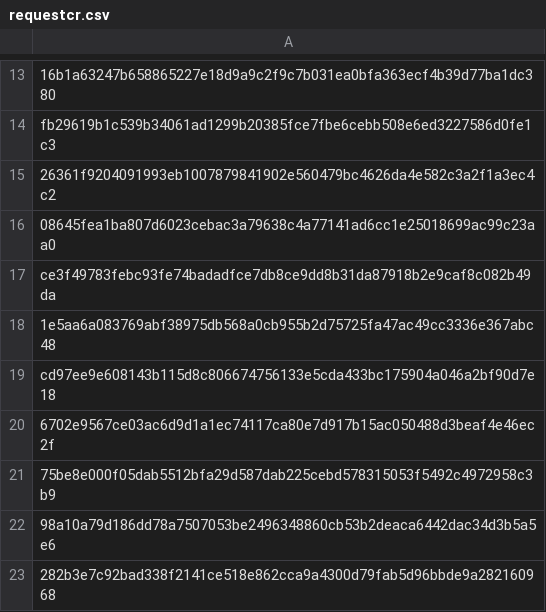
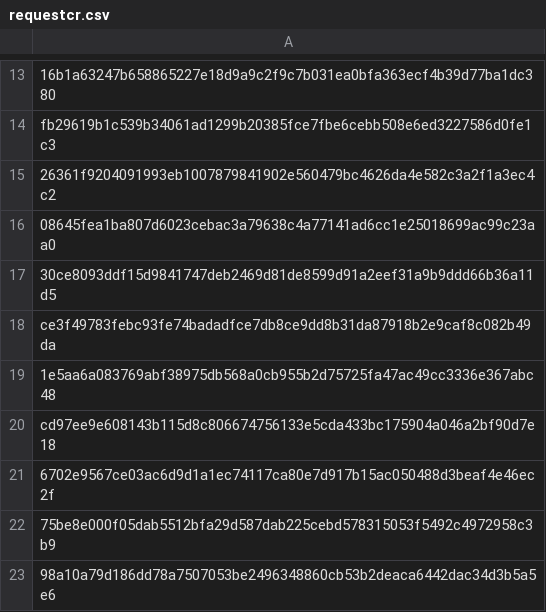
Before and after one commit to mabbsolute/tgs, a CSV file: requestcr.csv, drawn as a sheet; only a part is shown, gaps mark what is left out; the shorter side is filled out with more unchanged rows; the diff names each change by its address in the sheet, - before the commit and + after, or states it on an @@ line.

Commit message:
Update requestcr.csv

```diff
--- a/requestcr.csv
+++ b/requestcr.csv
+row 17: 30ce8093ddf15d9841747deb2469d81de8599d91a2eef31a9b9ddd66b36a11d5
```
